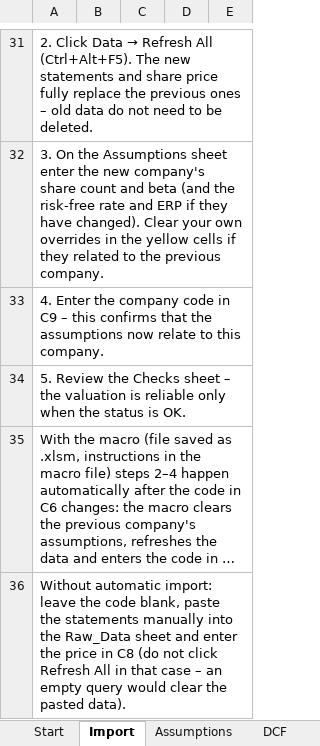
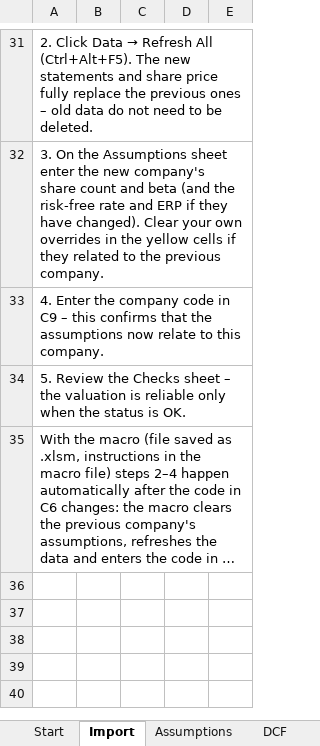
Before and after one commit to MarynarzEZ/dcf-valuation-model, an Excel workbook: DCF_Model_Template.xlsm, sheet Import, drawn as a sheet; only a part is shown, gaps mark what is left out; long unchanged cells end in …; values as stored, in another font and other column widths than the file's, no borders; conditional formats and table styles not drawn; the diff names each change by its address in the sheet, - before the commit and + after, or states it on an @@ line.

Commit message:
Update DCF model template

```diff
--- a/DCF_Model_Template.xlsm (sheet Import)
+++ b/DCF_Model_Template.xlsm (sheet Import)
-row 36: Without automatic import: leave the code blank, paste the statements manually into the Raw_Data sheet and enter the price in C8 (do not click Refresh All in that case – an empty query would clear the pasted data).
```
Also changed, not shown: sheet Start.
